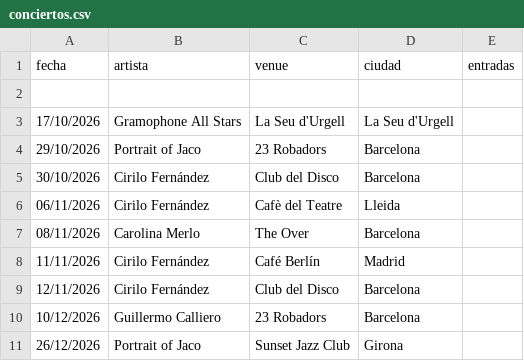
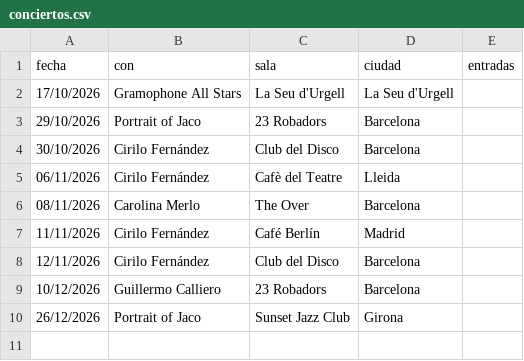
Before and after one commit to 69whdtyh7s-wq/Web-Mart-n-Laportilla, a CSV file: editar/conciertos.csv, drawn as a sheet.

Commit message:
Actualizar conciertos.csv

```diff
--- a/editar/conciertos.csv
+++ b/editar/conciertos.csv
@@ -1,3 +1,2 @@
-fecha,artista,venue,ciudad,entradas
-
+fecha,con,sala,ciudad,entradas
 17/10/2026,Gramophone All Stars,La Seu d'Urgell, La Seu d'Urgell
```
